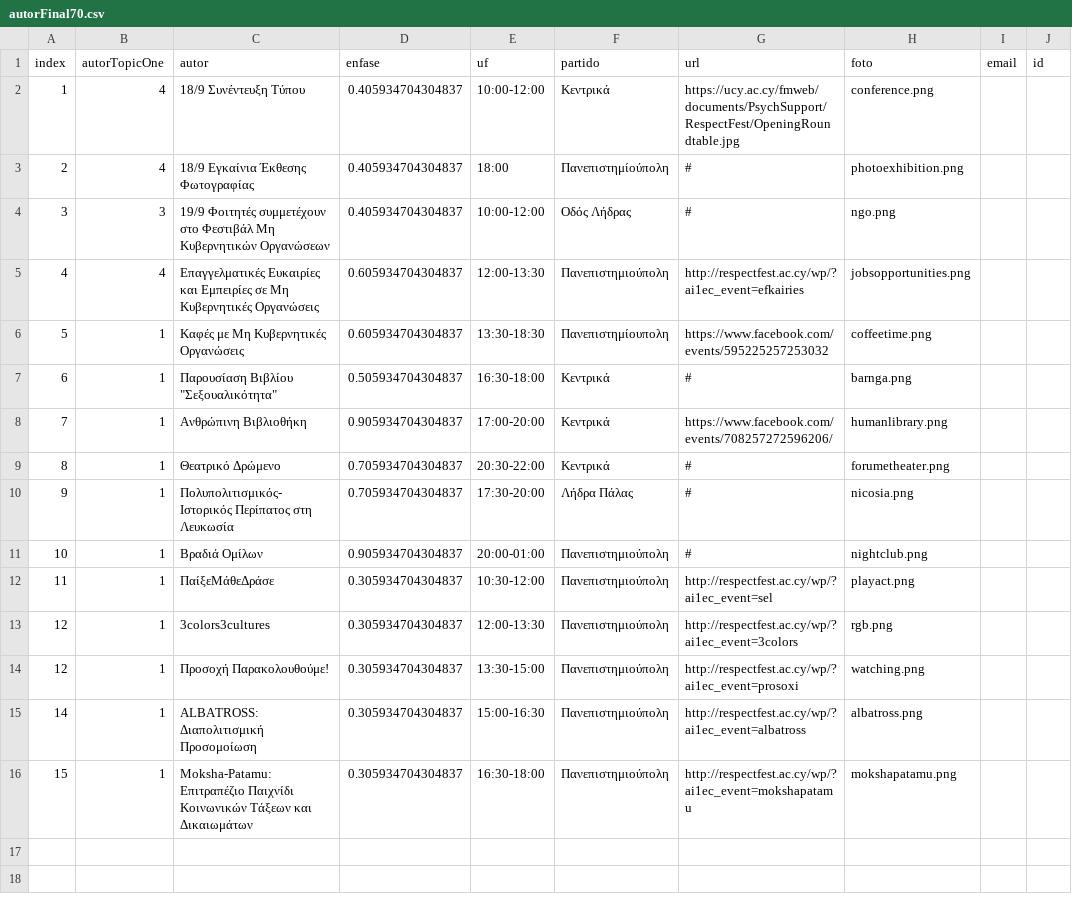
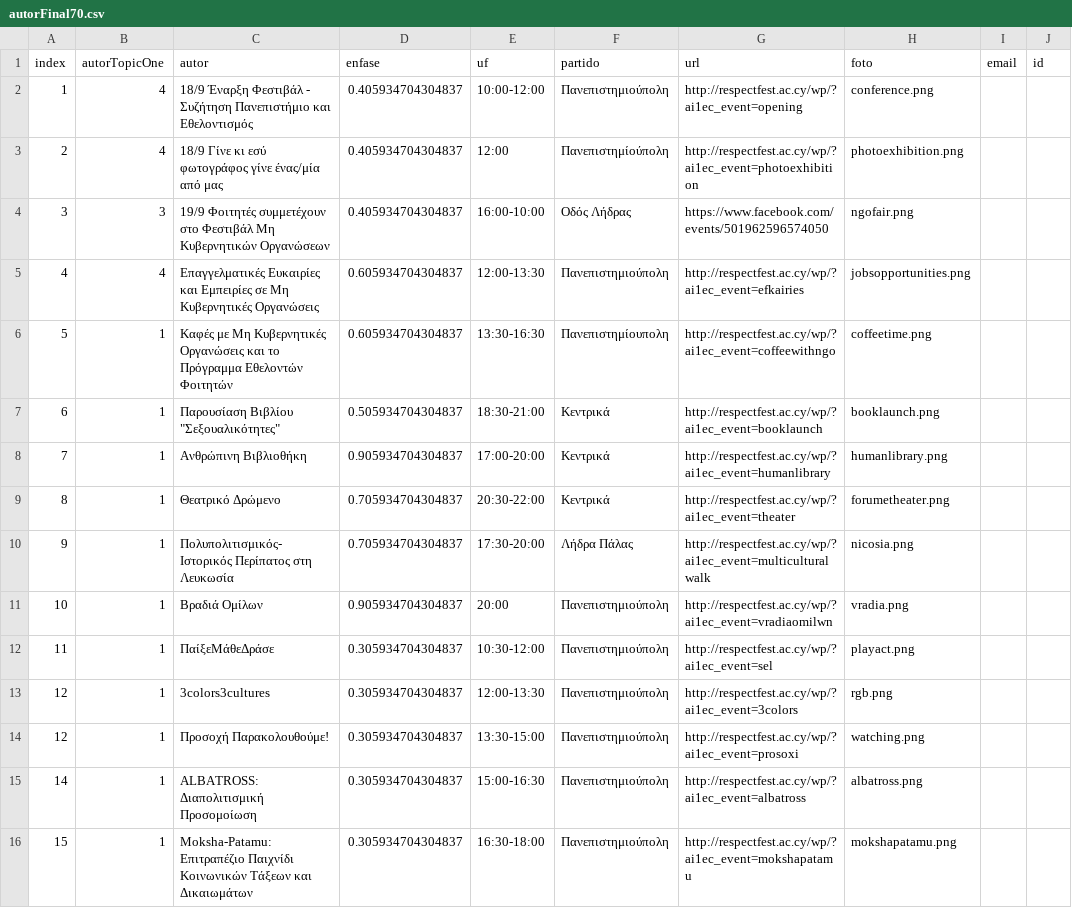
Before and after one commit to Savinos90/Retorica, a CSV file: data/autorFinal70.csv, drawn as a sheet; only a part is shown; the diff names each change by its address in the sheet, - before the commit and + after, or states it on an @@ line.

Commit message:
update events, links, imgs

```diff
--- a/data/autorFinal70.csv
+++ b/data/autorFinal70.csv
-C2 (autor): 18/9 Συνέντευξη Τύπου
+C2 (autor): 18/9 Έναρξη Φεστιβάλ - Συζήτηση Πανεπιστήμιο και Εθελοντισμός
-F2 (partido): Κεντρικά
+F2 (partido): Πανεπιστημιούπολη
-G2 (url): https://ucy.ac.cy/fmweb/documents/PsychSupport/RespectFest/OpeningRoundtable.jpg
+G2 (url): http://respectfest.ac.cy/wp/?ai1ec_event=opening
-C3 (autor): 18/9 Εγκαίνια Έκθεσης Φωτογραφίας
+C3 (autor): 18/9 Γίνε κι εσύ φωτογράφος γίνε ένας/μία από μας
-E3 (uf): 18:00
+E3 (uf): 12:00
-G3 (url): #
+G3 (url): http://respectfest.ac.cy/wp/?ai1ec_event=photoexhibition
-E4 (uf): 10:00-12:00
+E4 (uf): 16:00-10:00
-G4 (url): #
+G4 (url): https://www.facebook.com/events/501962596574050
-H4 (foto): ngo.png
+H4 (foto): ngofair.png
-C6 (autor): …Κυβερνητικές Οργανώσεις
+C6 (autor): …Κυβερνητικές Οργανώσεις και το Πρόγραμμα Εθελοντών Φοιτητών
-E6 (uf): 13:30-18:30
+E6 (uf): 13:30-16:30
-G6 (url): https://www.facebook.com/events/595225257253032
+G6 (url): http://respectfest.ac.cy/wp/?ai1ec_event=coffeewithngo
-C7 (autor): Παρουσίαση Βιβλίου "Σεξουαλικότητα"
+C7 (autor): Παρουσίαση Βιβλίου "Σεξουαλικότητες"
-E7 (uf): 16:30-18:00
+E7 (uf): 18:30-21:00
-G7 (url): #
+G7 (url): http://respectfest.ac.cy/wp/?ai1ec_event=booklaunch
-H7 (foto): barnga.png
+H7 (foto): booklaunch.png
-G8 (url): https://www.facebook.com/events/708257272596206/
+G8 (url): http://respectfest.ac.cy/wp/?ai1ec_event=humanlibrary
-G9 (url): #
+G9 (url): http://respectfest.ac.cy/wp/?ai1ec_event=theater
-G10 (url): #
+G10 (url): http://respectfest.ac.cy/wp/?ai1ec_event=multiculturalwalk
-E11 (uf): 20:00-01:00
+E11 (uf): 20:00
-G11 (url): #
+G11 (url): http://respectfest.ac.cy/wp/?ai1ec_event=vradiaomilwn
-H11 (foto): nightclub.png
+H11 (foto): vradia.png
```
Also changed, not shown: 3 other files.
